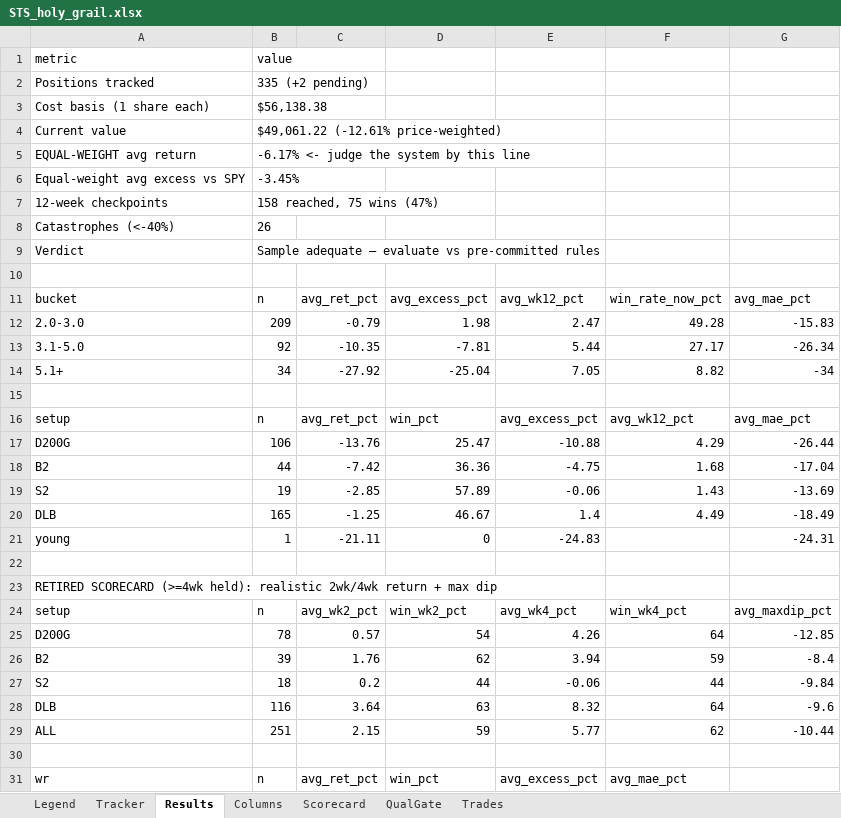
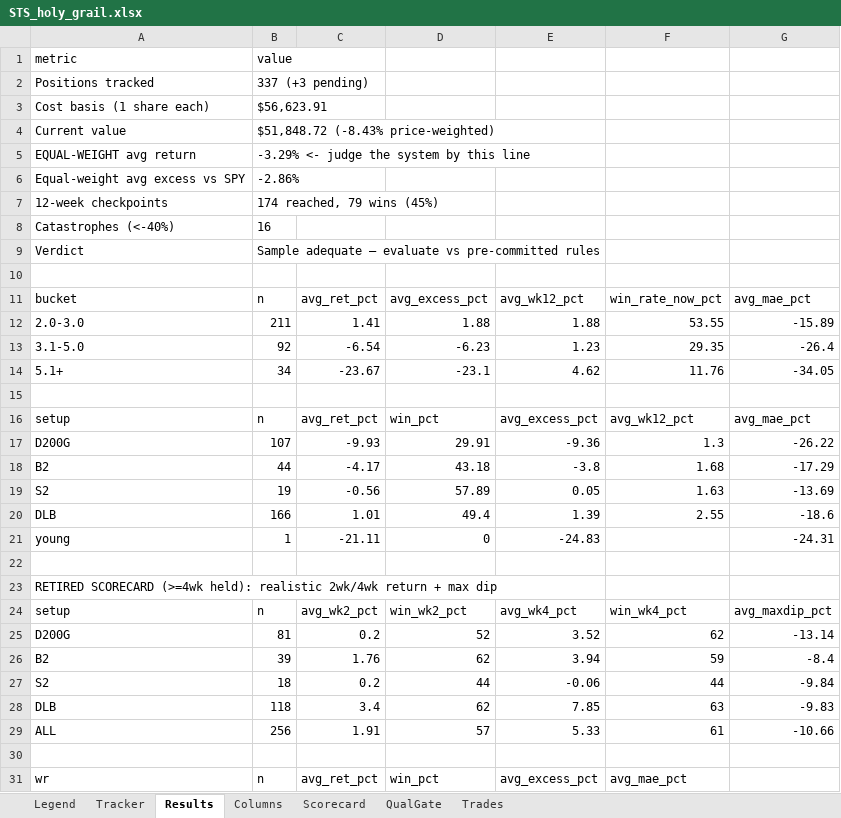
Before and after one commit to gjv-81/slowswing, an Excel workbook: STS_holy_grail.xlsx, sheet Results, drawn as a sheet; only a part is shown; values as stored, in another font and other column widths than the file's, no borders; removed rows and columns are numbered as before the commit, all else as after; the diff covers the shown part only; the diff names each change by its address in the sheet, - before the commit and + after, or states it on an @@ line.

```diff
--- a/STS_holy_grail.xlsx (sheet Results)
+++ b/STS_holy_grail.xlsx (sheet Results)
-B2: 335 (+2 pending)
+B2: 337 (+3 pending)
-B3: $56,138.38
+B3: $56,623.91
-B4: $49,061.22 (-12.61% price-weighted)
+B4: $51,848.72 (-8.43% price-weighted)
-B5: -6.17% <- judge the system by this line
+B5: -3.29% <- judge the system by this line
-B6: -3.45%
+B6: -2.86%
-B7: 158 reached, 75 wins (47%)
+B7: 174 reached, 79 wins (45%)
-B8: 26
+B8: 16
-row 12: 2.0-3.0 | 209 | -0.79 | 1.98 | 2.47 | 49.28 | -15.83
-row 13: 3.1-5.0 | 92 | -10.35 | -7.81 | 5.44 | 27.17 | -26.34
-row 14: 5.1+ | 34 | -27.92 | -25.04 | 7.05 | 8.82 | -34
+row 12: 2.0-3.0 | 211 | 1.41 | 1.88 | 1.88 | 53.55 | -15.89
+row 13: 3.1-5.0 | 92 | -6.54 | -6.23 | 1.23 | 29.35 | -26.4
+row 14: 5.1+ | 34 | -23.67 | -23.1 | 4.62 | 11.76 | -34.05
-row 17: D200G | 106 | -13.76 | 25.47 | -10.88 | 4.29 | -26.44
+row 17: D200G | 107 | -9.93 | 29.91 | -9.36 | 1.3 | -26.22
-C18: -7.42
+C18: -4.17
-D18: 36.36
+D18: 43.18
-E18: -4.75
+E18: -3.8
-G18: -17.04
+G18: -17.29
-C19: -2.85
+C19: -0.56
-E19: -0.06
+E19: 0.05
-F19: 1.43
+F19: 1.63
-row 20: DLB | 165 | -1.25 | 46.67 | 1.4 | 4.49 | -18.49
+row 20: DLB | 166 | 1.01 | 49.4 | 1.39 | 2.55 | -18.6
-row 25: D200G | 78 | 0.57 | 54 | 4.26 | 64 | -12.85
+row 25: D200G | 81 | 0.2 | 52 | 3.52 | 62 | -13.14
-row 28: DLB | 116 | 3.64 | 63 | 8.32 | 64 | -9.6
-row 29: ALL | 251 | 2.15 | 59 | 5.77 | 62 | -10.44
+row 28: DLB | 118 | 3.4 | 62 | 7.85 | 63 | -9.83
+row 29: ALL | 256 | 1.91 | 57 | 5.33 | 61 | -10.66
```
Also changed, not shown: 10 edited cells elsewhere in this sheet, sheet Tracker, sheet QualGate, sheet Trades, sheet Scorecard, STS_holy_grail_v2.xlsx, sts_ml_paper_tracker.xlsx, 9 other files.
